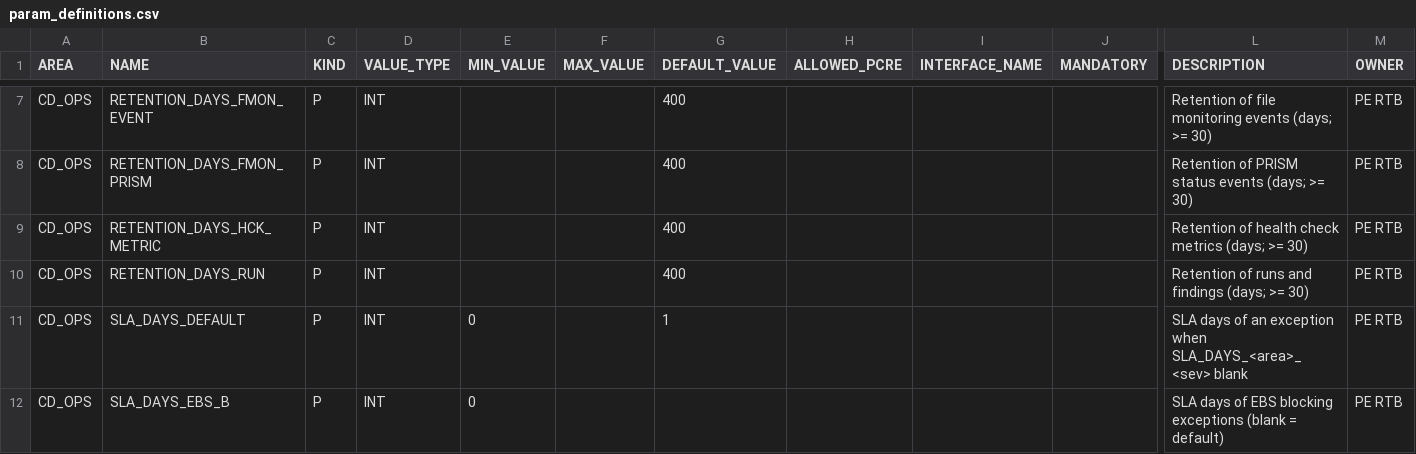
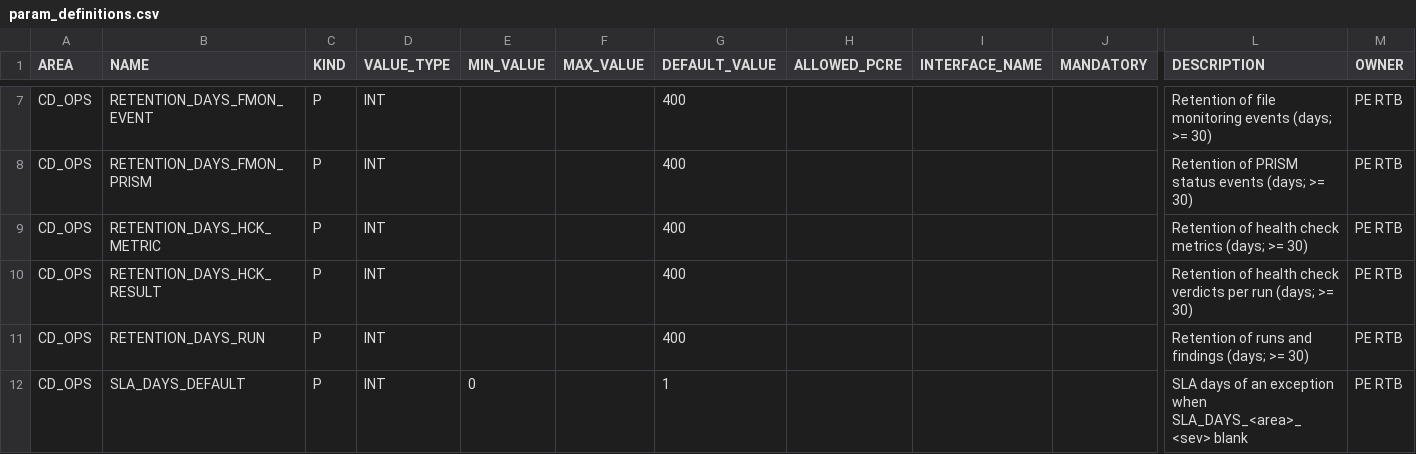
Before and after one commit to jaideep247/bai, a CSV file: ops-suite/config/param_definitions.csv, drawn as a sheet; only a part is shown, gaps mark what is left out; the shorter side is filled out with more unchanged rows; rows hold the shown columns only; the diff names each change by its address in the sheet, - before the commit and + after, or states it on an @@ line.

```diff
--- a/ops-suite/config/param_definitions.csv
+++ b/ops-suite/config/param_definitions.csv
+row 10: CD_OPS | RETENTION_DAYS_HCK_RESULT | P | INT |  |  | 400 |  |  |  | Retention of health check verdicts per run (days; >= 30) | PE RTB
```
Also changed, not shown: ops-suite/docs/Changed_Artifacts.csv, ops-suite/docs/Coverage_Run_Register.csv, 30 other files.
